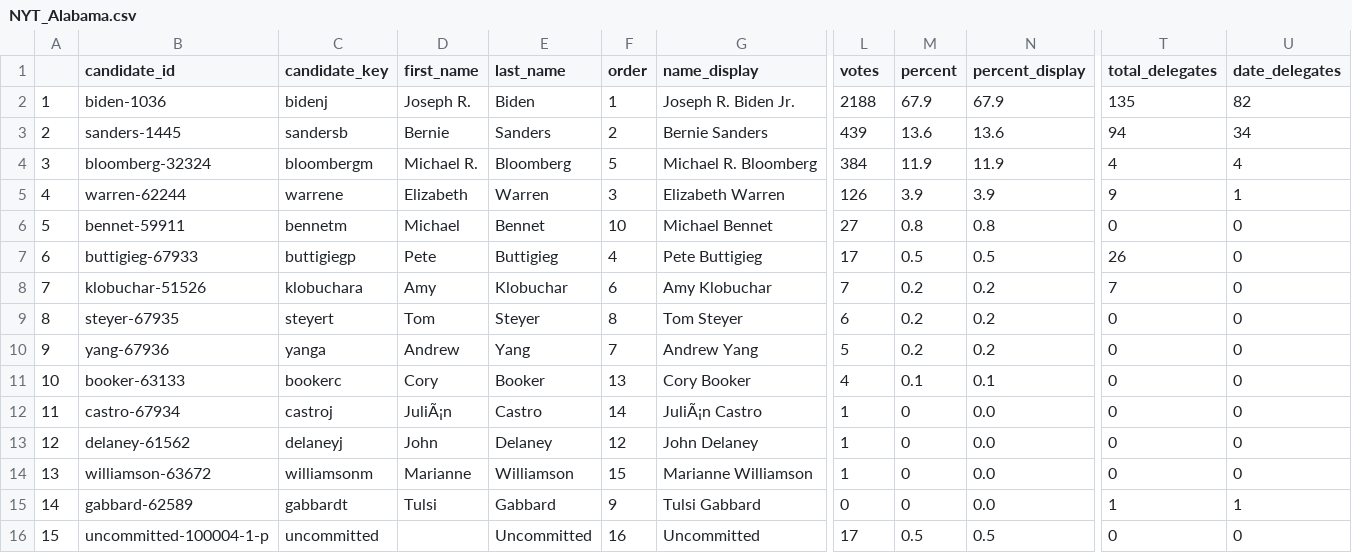
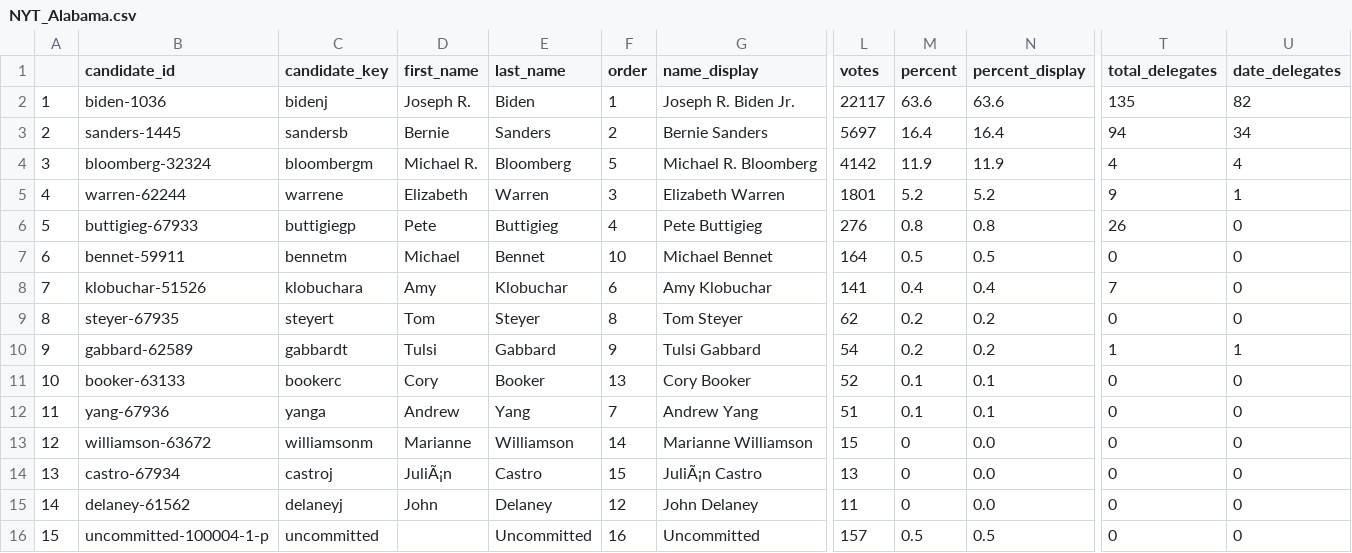
Before and after one commit to ModelledCitizen/project-harvest, a CSV file: _tables/results/NYT_Alabama.csv, drawn as a sheet; only a part is shown, gaps mark what is left out; removed rows and columns are numbered as before the commit, all else as after; rows hold the shown columns only; the diff covers the shown part only; the diff names each change by its address in the sheet, - before the commit and + after, or states it on an @@ line.

```diff
--- a/_tables/results/NYT_Alabama.csv
+++ b/_tables/results/NYT_Alabama.csv
-L2 (votes): 2188
+L2 (votes): 22117
-M2 (percent): 67.9
+M2 (percent): 63.6
-N2 (percent_display): 67.9
+N2 (percent_display): 63.6
-L3 (votes): 439
+L3 (votes): 5697
-M3 (percent): 13.6
+M3 (percent): 16.4
-N3 (percent_display): 13.6
+N3 (percent_display): 16.4
-L4 (votes): 384
+L4 (votes): 4142
-L5 (votes): 126
+L5 (votes): 1801
-M5 (percent): 3.9
+M5 (percent): 5.2
-N5 (percent_display): 3.9
+N5 (percent_display): 5.2
-row 6: 5 | bennet-59911 | bennetm | Michael | Bennet | 10 | Michael Bennet | 27 | 0.8 | 0.8 | 0 | 0
@@ column A renumbered between rows 6 and 15 @@
-L6 (votes): 17
+L6 (votes): 276
-M6 (percent): 0.5
+M6 (percent): 0.8
-N6 (percent_display): 0.5
+N6 (percent_display): 0.8
+row 7: 6 | bennet-59911 | bennetm | Michael | Bennet | 10 | Michael Bennet | 164 | 0.5 | 0.5 | 0 | 0
-L8 (votes): 7
+L8 (votes): 141
-M8 (percent): 0.2
+M8 (percent): 0.4
-N8 (percent_display): 0.2
+N8 (percent_display): 0.4
-L9 (votes): 6
+L9 (votes): 62
-B10 (candidate_id): yang-67936
+B10 (candidate_id): gabbard-62589
-C10 (candidate_key): yanga
+C10 (candidate_key): gabbardt
-D10 (first_name): Andrew
+D10 (first_name): Tulsi
-E10 (last_name): Yang
+E10 (last_name): Gabbard
-F10 (order): 7
+F10 (order): 9
-G10 (name_display): Andrew Yang
+G10 (name_display): Tulsi Gabbard
-L10 (votes): 5
+L10 (votes): 54
-T10 (total_delegates): 0
+T10 (total_delegates): 1
-U10 (date_delegates): 0
+U10 (date_delegates): 1
-L11 (votes): 4
+L11 (votes): 52
+row 12: 11 | yang-67936 | yanga | Andrew | Yang | 7 | Andrew Yang | 51 | 0.1 | 0.1 | 0 | 0
+row 13: 12 | williamson-63672 | williamsonm | Marianne | Williamson | 14 | Marianne Williamson | 15 | 0 | 0.0 | 0 | 0
-F14 (order): 14
+F14 (order): 15
-L14 (votes): 1
+L14 (votes): 13
-L15 (votes): 1
+L15 (votes): 11
-row 14: 13 | williamson-63672 | williamsonm | Marianne | Williamson | 15 | Marianne Williamson | 1 | 0 | 0.0 | 0 | 0
-row 15: 14 | gabbard-62589 | gabbardt | Tulsi | Gabbard | 9 | Tulsi Gabbard | 0 | 0 | 0.0 | 1 | 1
-L16 (votes): 17
+L16 (votes): 157
```
Also changed, not shown: 2 edited cells elsewhere in this file, _tables/results/NYT_Arkansas.csv, _tables/results/NYT_Maine.csv, 21 other files.
